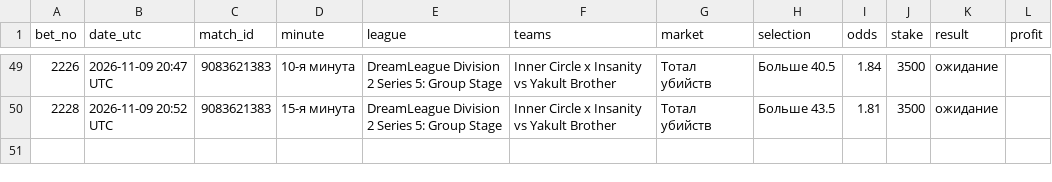
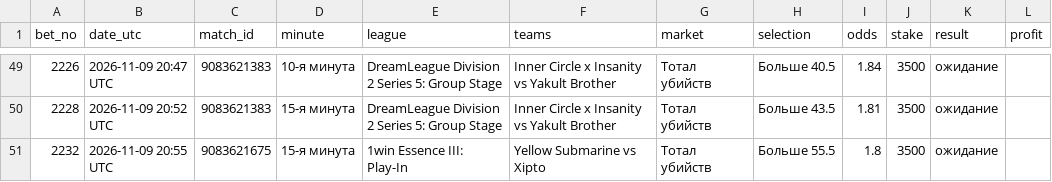
Before and after one commit to betsaipro-predictions/betsaipro-predictions, a CSV file: bets/2026-11.csv, drawn as a sheet; only a part is shown, gaps mark what is left out; the diff names each change by its address in the sheet, - before the commit and + after, or states it on an @@ line.

```diff
--- a/bets/2026-11.csv
+++ b/bets/2026-11.csv
+row 51: 2232 | 2026-11-09 20:55 UTC | 9083621675 | 15-я минута | 1win Essence III: Play-In | Yellow Submarine vs Xipto | Тотал убийств | Больше 55.5 | 1.8 | 3500 | ожидание
```
Also changed, not shown: 1 other file.
